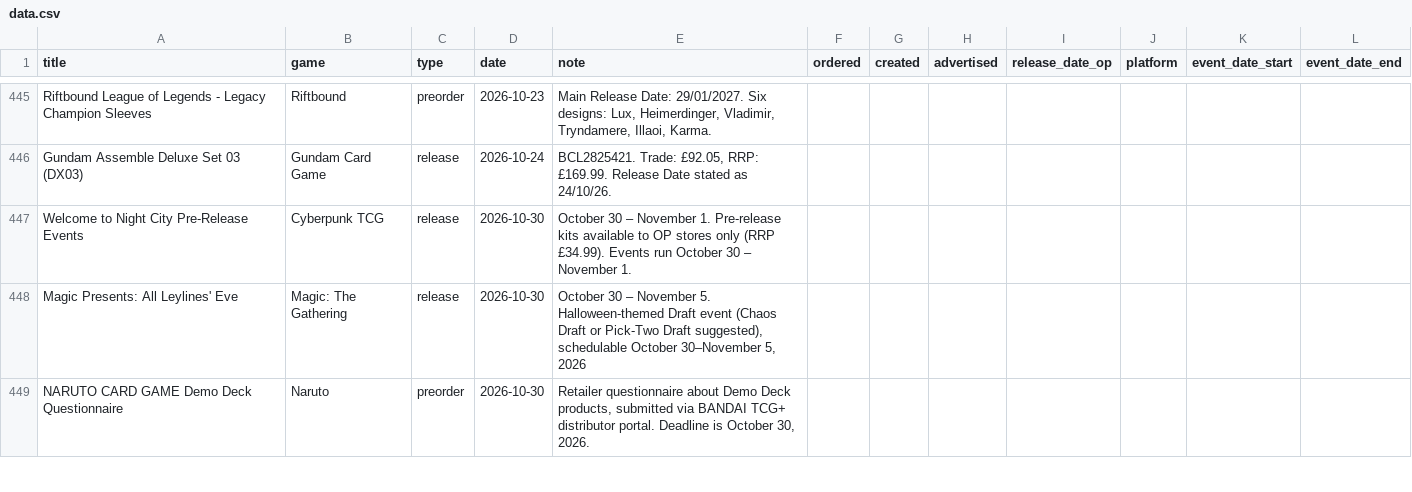
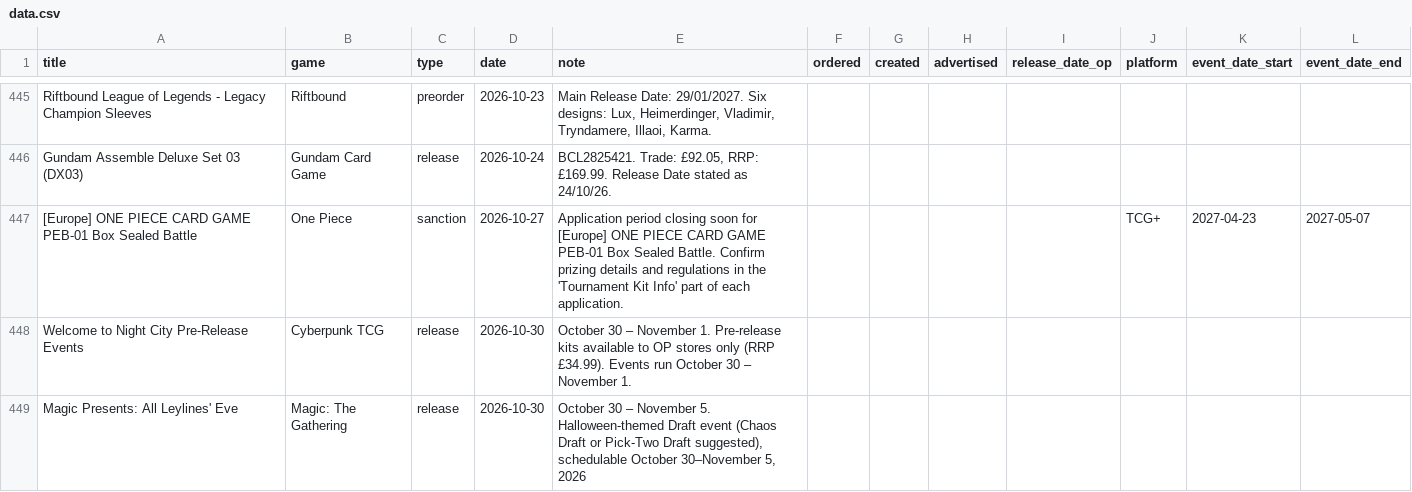
Before and after one commit to ludoquist-maker/tcg-tracker, a CSV file: data.csv, drawn as a sheet; only a part is shown, gaps mark what is left out; the shorter side is filled out with more unchanged rows; the diff names each change by its address in the sheet, - before the commit and + after, or states it on an @@ line.

Commit message:
Auto-update: success_1_events_added

```diff
--- a/data.csv
+++ b/data.csv
+row 447: [Europe] ONE PIECE CARD GAME PEB-01 Box Sealed Battle | One Piece | sanction | 2026-10-27 | Application period closing soon for [Europe] ONE PIECE CARD GAME PEB-01 Box Sealed Battle. Confirm prizing details and regulations in the 'Tournament Kit Info' part of each application. |  |  |  |  | TCG+ | 2027-04-23 | 2027-05-07
```
